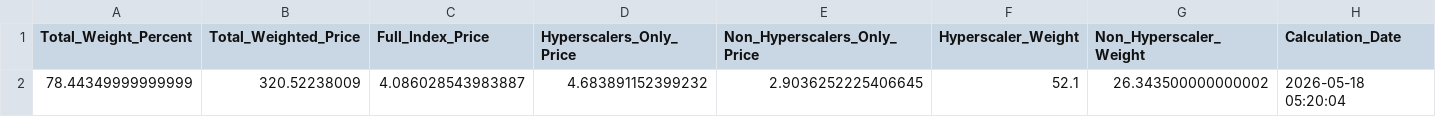
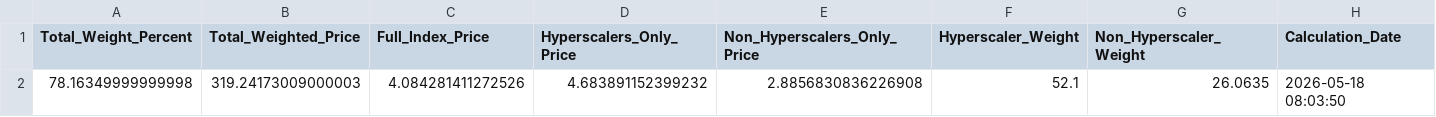
Before and after one commit to 0x0shephard/bot, a CSV file: h100_gpu_index.csv, drawn as a sheet; removed rows and columns are numbered as before the commit, all else as after; the diff names each change by its address in the sheet, - before the commit and + after, or states it on an @@ line.

```diff
--- a/h100_gpu_index.csv
+++ b/h100_gpu_index.csv
-row 2: 78.44349999999999 | 320.52238009 | 4.086028543983887 | 4.683891152399232 | 2.9036252225406645 | 52.1 | 26.343500000000002 | 2026-05-18 05:20:04
+row 2: 78.16349999999998 | 319.24173009000003 | 4.084281411272526 | 4.683891152399232 | 2.8856830836226908 | 52.1 | 26.0635 | 2026-05-18 08:03:50
```
Also changed, not shown: gpu_index_history.csv, gpu_prices_normalized.csv, 13 other files.
